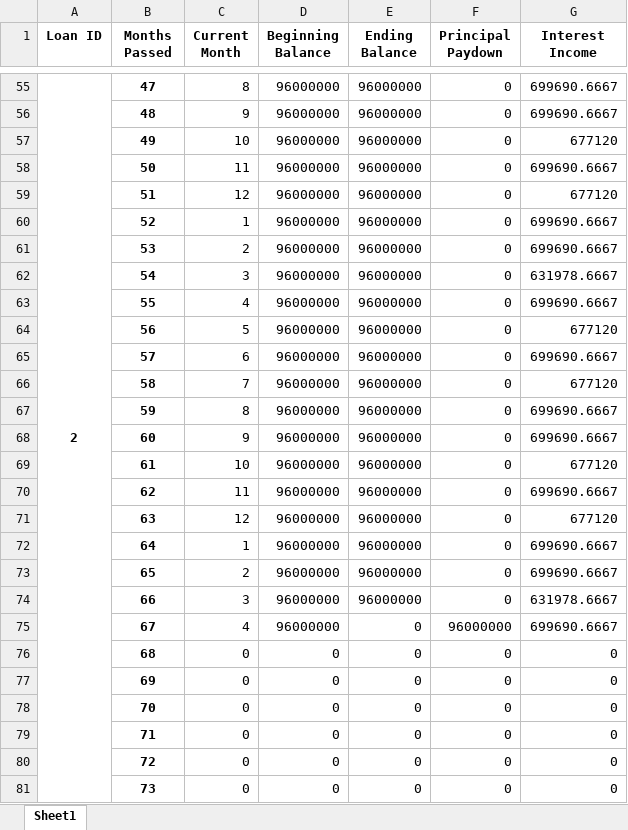
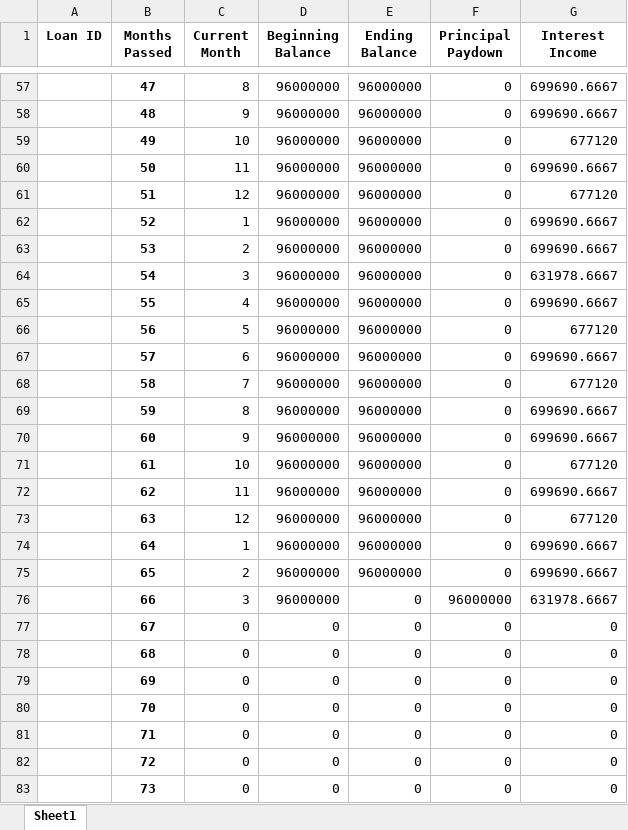
Before and after one commit to sdufays/Finance-Simulations-2023, an Excel workbook: loandata.xlsx, sheet Sheet1, drawn as a sheet; only a part is shown, gaps mark what is left out; values as stored, in another font and other column widths than the file's, no borders; removed rows and columns are numbered as before the commit, all else as after; the diff covers the shown part only; the diff names each change by its address in the sheet, - before the commit and + after, or states it on an @@ line.

```diff
--- a/loandata.xlsx (sheet Sheet1)
+++ b/loandata.xlsx (sheet Sheet1)
@@ column A (Loan ID) renumbered between rows 3 and 705 @@
-A55:A107 merged
-E76 (Ending Balance): 96000000
+E76 (Ending Balance): 0
-F76 (Principal Paydown): 0
+F76 (Principal Paydown): 96000000
-C77 (Current Month): 4
+C77 (Current Month): 0
-D77 (Beginning Balance): 96000000
+D77 (Beginning Balance): 0
-F77 (Principal Paydown): 96000000
+F77 (Principal Paydown): 0
-G77 (Interest Income): 699690.6667
+G77 (Interest Income): 0
```
Also changed, not shown: 14 added rows, 76 edited cells and merged cells elsewhere in this sheet, outputs/graphs_manual_loans.xlsx, tranchedata.xlsx, 1 other file.
